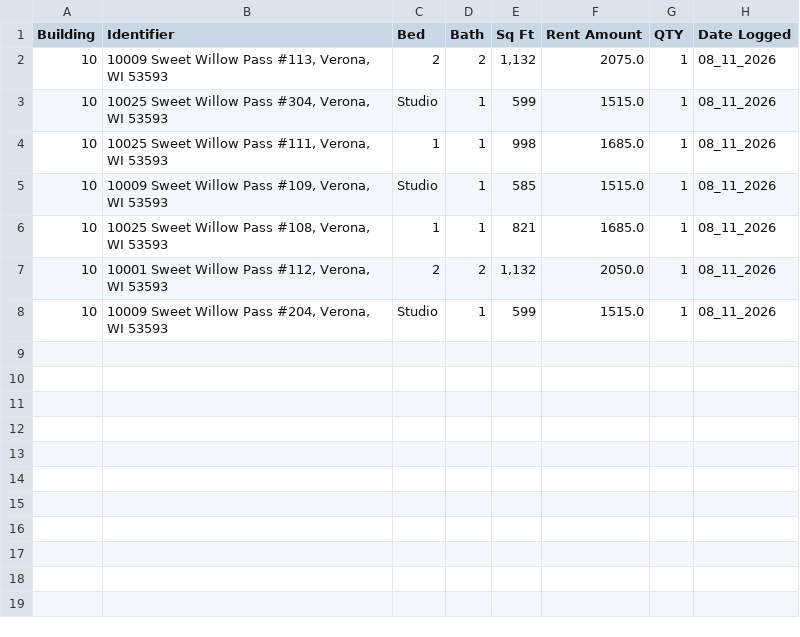
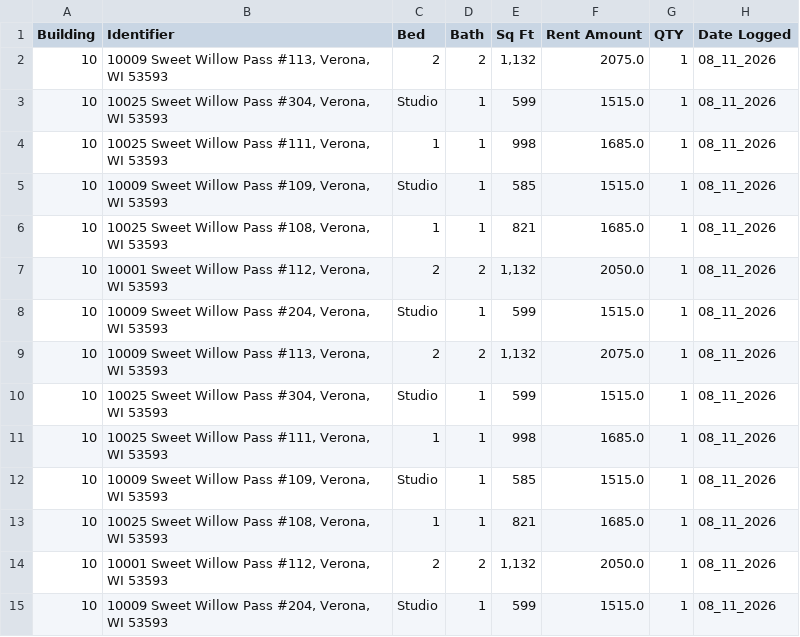
Before and after one commit to vandev4646/Apartment_History_Scraper, a CSV file: The_Outlook_Listings_08_11_2026.csv, drawn as a sheet.

```diff
--- a/The_Outlook_Listings_08_11_2026.csv
+++ b/The_Outlook_Listings_08_11_2026.csv
@@ -8 +8,8 @@ Building,Identifier,Bed,Bath,Sq Ft,Rent Amount,QTY,Date Logged
 10,"10009 Sweet Willow Pass #204, Verona, WI 53593",Studio,1,599,1515.0,1,08_11_2026
+10,"10009 Sweet Willow Pass #113, Verona, WI 53593",2,2,"1,132",2075.0,1,08_11_2026
+10,"10025 Sweet Willow Pass #304, Verona, WI 53593",Studio,1,599,1515.0,1,08_11_2026
+10,"10025 Sweet Willow Pass #111, Verona, WI 53593",1,1,998,1685.0,1,08_11_2026
+10,"10009 Sweet Willow Pass #109, Verona, WI 53593",Studio,1,585,1515.0,1,08_11_2026
+10,"10025 Sweet Willow Pass #108, Verona, WI 53593",1,1,821,1685.0,1,08_11_2026
+10,"10001 Sweet Willow Pass #112, Verona, WI 53593",2,2,"1,132",2050.0,1,08_11_2026
+10,"10009 Sweet Willow Pass #204, Verona, WI 53593",Studio,1,599,1515.0,1,08_11_2026
```
Also changed, not shown: Courtyard_Listings_08_11_2026.csv, Homestead_Luxury_Listings_08_11_2026.csv, 3 other files.
